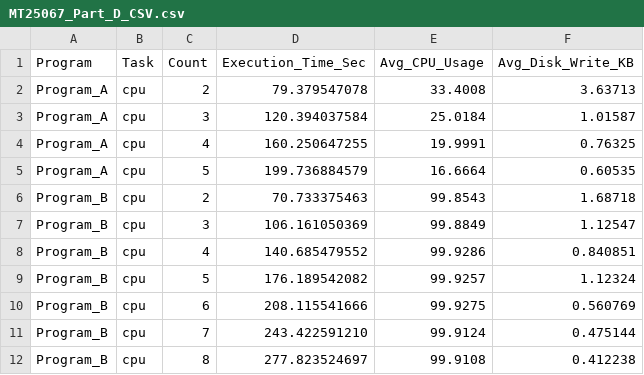
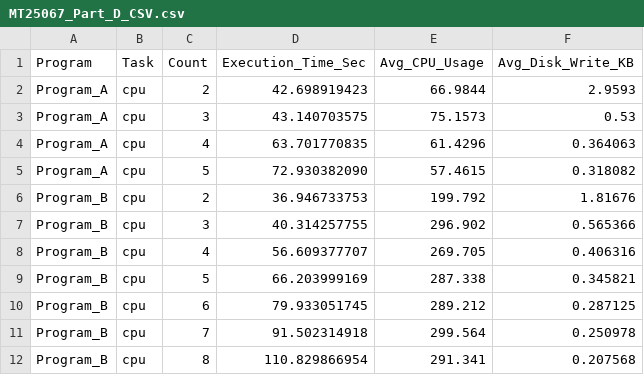
Before and after one commit to dewansh3255/CSE638_GRS_PA01, a CSV file: MT25067_Part_D_CSV.csv, drawn as a sheet.

Commit message:
Final Submission: Calibrated 3-core scalability analysis. - Implemented Leibniz Pi (CPU), Heavy Memset (MEM), and Bulk Write (IO) tasks. - Part C: Verified Process vs Thread performance on 3 cores. - Part D: Generated linear scaling trends with 2-8 workers. - Updated python plotting script for correct 300% CPU scaling.

```diff
--- a/MT25067_Part_D_CSV.csv
+++ b/MT25067_Part_D_CSV.csv
@@ -1,12 +1,12 @@
 Program,Task,Count,Execution_Time_Sec,Avg_CPU_Usage,Avg_Disk_Write_KB
-Program_A,cpu,2,79.379547078,33.4008,3.63713
-Program_A,cpu,3,120.394037584,25.0184,1.01587
-Program_A,cpu,4,160.250647255,19.9991,0.76325
-Program_A,cpu,5,199.736884579,16.6664,0.60535
-Program_B,cpu,2,70.733375463,99.8543,1.68718
-Program_B,cpu,3,106.161050369,99.8849,1.12547
-Program_B,cpu,4,140.685479552,99.9286,0.840851
-Program_B,cpu,5,176.189542082,99.9257,1.12324
-Program_B,cpu,6,208.115541666,99.9275,0.560769
-Program_B,cpu,7,243.422591210,99.9124,0.475144
-Program_B,cpu,8,277.823524697,99.9108,0.412238
+Program_A,cpu,2,42.698919423,66.9844,2.9593
+Program_A,cpu,3,43.140703575,75.1573,0.53
+Program_A,cpu,4,63.701770835,61.4296,0.364063
+Program_A,cpu,5,72.930382090,57.4615,0.318082
+Program_B,cpu,2,36.946733753,199.792,1.81676
+Program_B,cpu,3,40.314257755,296.902,0.565366
+Program_B,cpu,4,56.609377707,269.705,0.406316
+Program_B,cpu,5,66.203999169,287.338,0.345821
+Program_B,cpu,6,79.933051745,289.212,0.287125
+Program_B,cpu,7,91.502314918,299.564,0.250978
+Program_B,cpu,8,110.829866954,291.341,0.207568
```
Also changed, not shown: MT25067_Part_C_CSV.csv, 10 other files.
